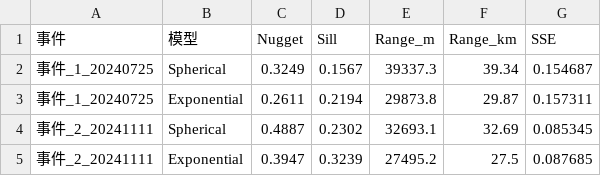
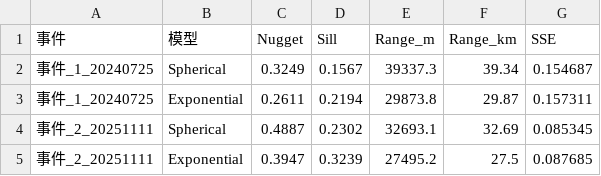
Before and after one commit to Chuang-ben/homework6, a CSV file: output/variogram_parameters.csv, drawn as a sheet.

```diff
--- a/output/variogram_parameters.csv
+++ b/output/variogram_parameters.csv
@@ -3,3 +3,3 @@
 事件_1_20240725,Exponential,0.2611,0.2194,29873.8,29.87,0.157311
-事件_2_20241111,Spherical,0.4887,0.2302,32693.1,32.69,0.085345
-事件_2_20241111,Exponential,0.3947,0.3239,27495.2,27.5,0.087685
+事件_2_20251111,Spherical,0.4887,0.2302,32693.1,32.69,0.085345
+事件_2_20251111,Exponential,0.3947,0.3239,27495.2,27.5,0.087685
```
Also changed, not shown: 3 other files.
